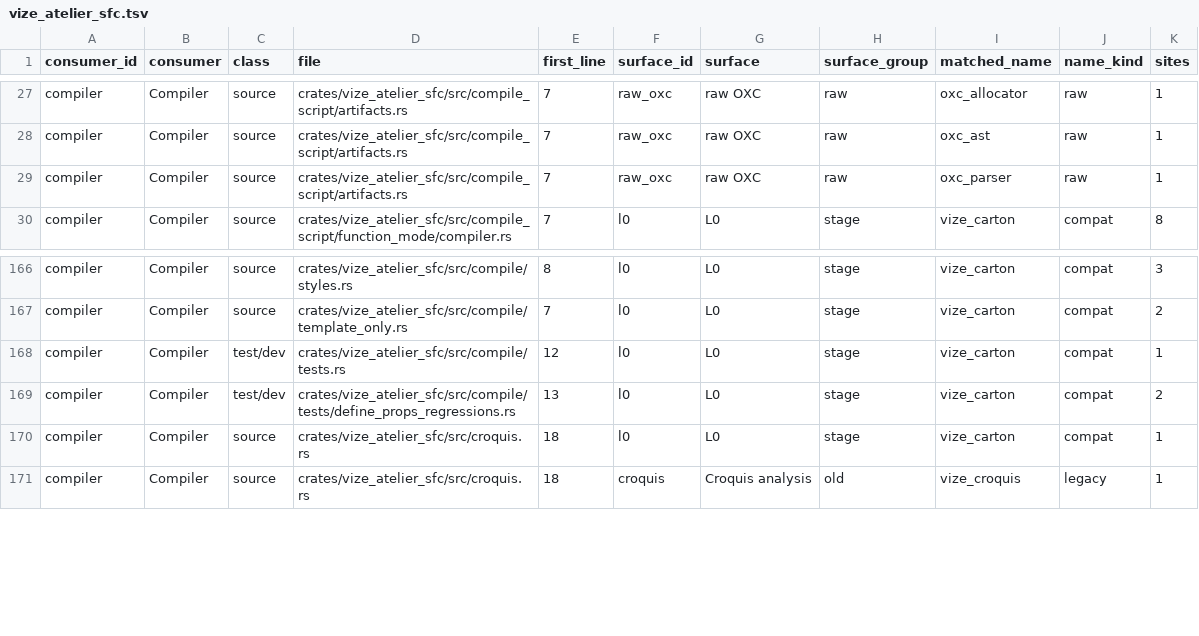
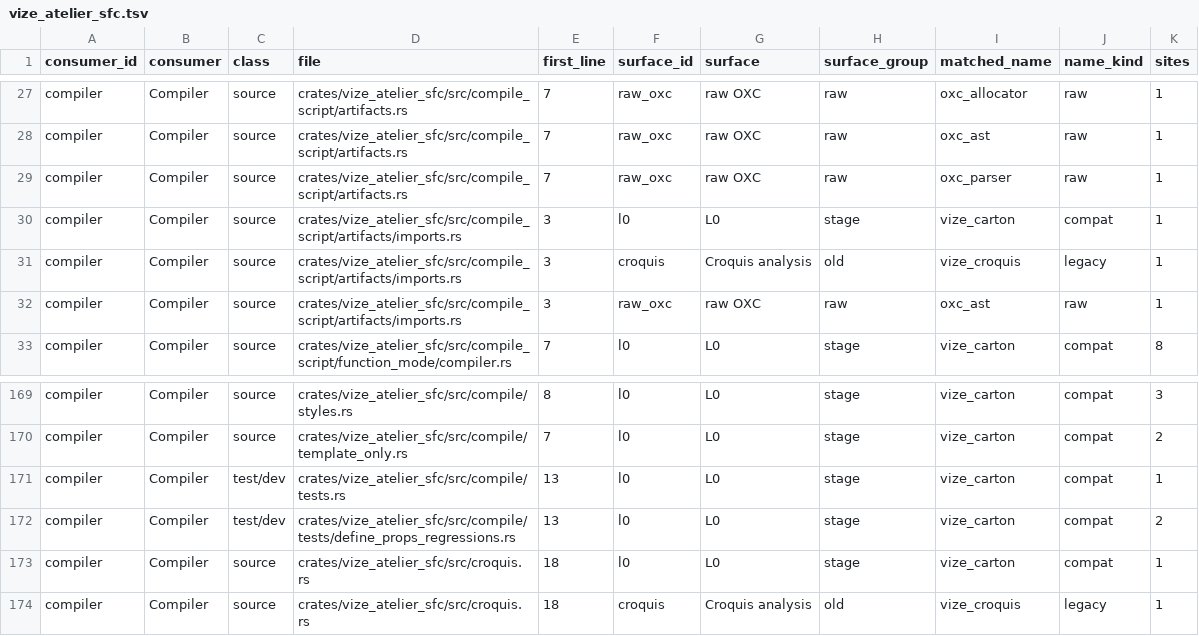
Before and after one commit to Hebilicious/vize, a TSV file: docs/davinci/plan/consumer-migration-surfaces/compiler/vize_atelier_sfc.tsv, drawn as a sheet; only a part is shown, gaps mark what is left out.

Commit message:
fix(nuxt): extract explicitly imported page metadata (#7050)

```diff
--- a/docs/davinci/plan/consumer-migration-surfaces/compiler/vize_atelier_sfc.tsv
+++ b/docs/davinci/plan/consumer-migration-surfaces/compiler/vize_atelier_sfc.tsv
@@ -29,2 +29,5 @@ compiler	Compiler	source	crates/vize_atelier_sfc/src/compile_script/artifacts.rs
 compiler	Compiler	source	crates/vize_atelier_sfc/src/compile_script/artifacts.rs	7	raw_oxc	raw OXC	raw	oxc_parser	raw	1
+compiler	Compiler	source	crates/vize_atelier_sfc/src/compile_script/artifacts/imports.rs	3	l0	L0	stage	vize_carton	compat	1
+compiler	Compiler	source	crates/vize_atelier_sfc/src/compile_script/artifacts/imports.rs	3	croquis	Croquis analysis	old	vize_croquis	legacy	1
+compiler	Compiler	source	crates/vize_atelier_sfc/src/compile_script/artifacts/imports.rs	3	raw_oxc	raw OXC	raw	oxc_ast	raw	1
 compiler	Compiler	source	crates/vize_atelier_sfc/src/compile_script/function_mode/compiler.rs	7	l0	L0	stage	vize_carton	compat	8
@@ -167,3 +170,3 @@ compiler	Compiler	source	crates/vize_atelier_sfc/src/compile/styles.rs	8	l0	L0	s
 compiler	Compiler	source	crates/vize_atelier_sfc/src/compile/template_only.rs	7	l0	L0	stage	vize_carton	compat	2
-compiler	Compiler	test/dev	crates/vize_atelier_sfc/src/compile/tests.rs	12	l0	L0	stage	vize_carton	compat	1
+compiler	Compiler	test/dev	crates/vize_atelier_sfc/src/compile/tests.rs	13	l0	L0	stage	vize_carton	compat	1
 compiler	Compiler	test/dev	crates/vize_atelier_sfc/src/compile/tests/define_props_regressions.rs	13	l0	L0	stage	vize_carton	compat	2
```
Also changed, not shown: 13 other files.
